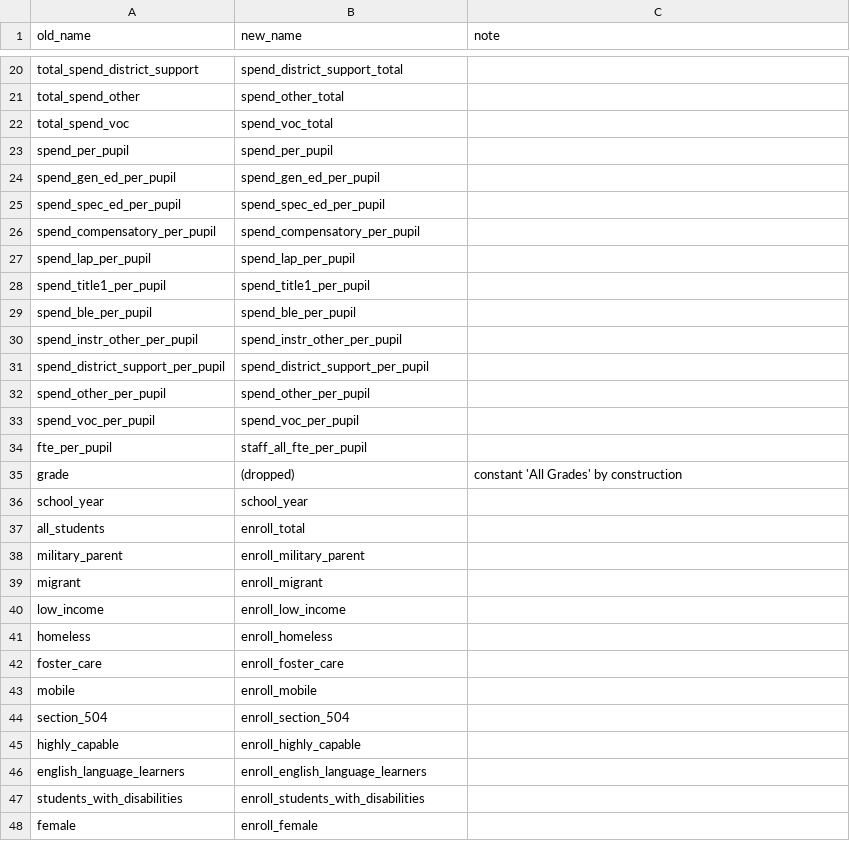
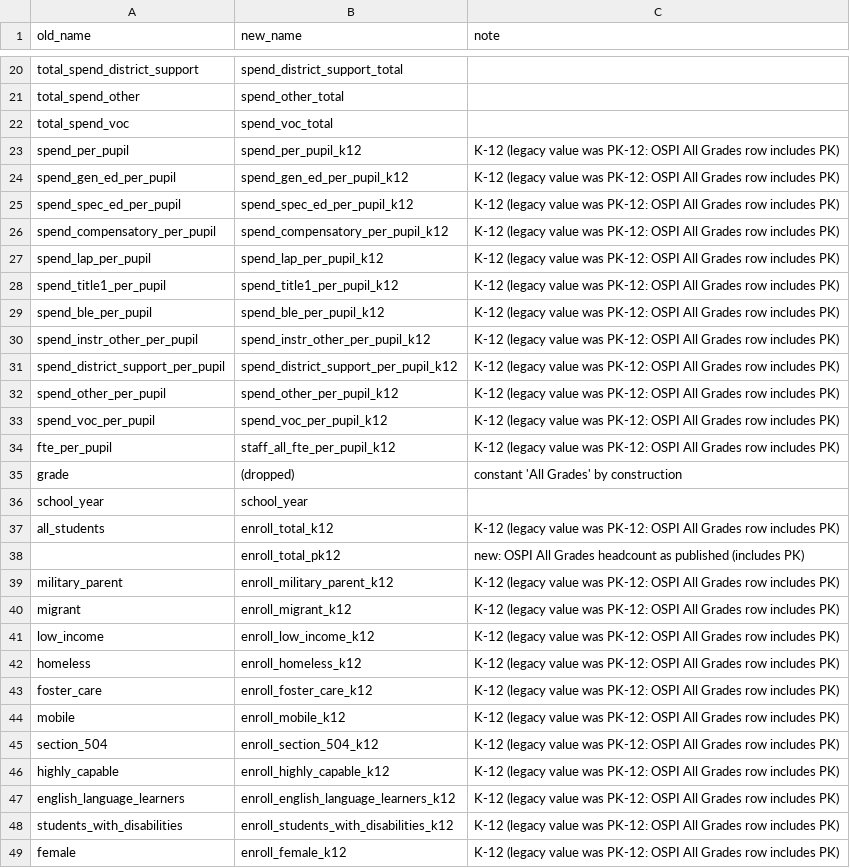
Before and after one commit to SPS-By-The-Numbers/sps-by-the-numbers-website, a CSV file: functions/src/bigsheet/COLUMN_MAPPING.csv, drawn as a sheet; only a part is shown, gaps mark what is left out; the diff covers the shown part only.

```diff
--- a/functions/src/bigsheet/COLUMN_MAPPING.csv
+++ b/functions/src/bigsheet/COLUMN_MAPPING.csv
@@ -22,27 +22,28 @@ total_spend_other,spend_other_total,
 total_spend_voc,spend_voc_total,
-spend_per_pupil,spend_per_pupil,
-spend_gen_ed_per_pupil,spend_gen_ed_per_pupil,
-spend_spec_ed_per_pupil,spend_spec_ed_per_pupil,
-spend_compensatory_per_pupil,spend_compensatory_per_pupil,
-spend_lap_per_pupil,spend_lap_per_pupil,
-spend_title1_per_pupil,spend_title1_per_pupil,
-spend_ble_per_pupil,spend_ble_per_pupil,
-spend_instr_other_per_pupil,spend_instr_other_per_pupil,
-spend_district_support_per_pupil,spend_district_support_per_pupil,
-spend_other_per_pupil,spend_other_per_pupil,
-spend_voc_per_pupil,spend_voc_per_pupil,
-fte_per_pupil,staff_all_fte_per_pupil,
+spend_per_pupil,spend_per_pupil_k12,"K-12 (legacy value was PK-12: OSPI All Grades row includes PK)"
+spend_gen_ed_per_pupil,spend_gen_ed_per_pupil_k12,"K-12 (legacy value was PK-12: OSPI All Grades row includes PK)"
+spend_spec_ed_per_pupil,spend_spec_ed_per_pupil_k12,"K-12 (legacy value was PK-12: OSPI All Grades row includes PK)"
+spend_compensatory_per_pupil,spend_compensatory_per_pupil_k12,"K-12 (legacy value was PK-12: OSPI All Grades row includes PK)"
+spend_lap_per_pupil,spend_lap_per_pupil_k12,"K-12 (legacy value was PK-12: OSPI All Grades row includes PK)"
+spend_title1_per_pupil,spend_title1_per_pupil_k12,"K-12 (legacy value was PK-12: OSPI All Grades row includes PK)"
+spend_ble_per_pupil,spend_ble_per_pupil_k12,"K-12 (legacy value was PK-12: OSPI All Grades row includes PK)"
+spend_instr_other_per_pupil,spend_instr_other_per_pupil_k12,"K-12 (legacy value was PK-12: OSPI All Grades row includes PK)"
+spend_district_support_per_pupil,spend_district_support_per_pupil_k12,"K-12 (legacy value was PK-12: OSPI All Grades row includes PK)"
+spend_other_per_pupil,spend_other_per_pupil_k12,"K-12 (legacy value was PK-12: OSPI All Grades row includes PK)"
+spend_voc_per_pupil,spend_voc_per_pupil_k12,"K-12 (legacy value was PK-12: OSPI All Grades row includes PK)"
+fte_per_pupil,staff_all_fte_per_pupil_k12,"K-12 (legacy value was PK-12: OSPI All Grades row includes PK)"
 grade,(dropped),constant 'All Grades' by construction
 school_year,school_year,
-all_students,enroll_total,
-military_parent,enroll_military_parent,
-migrant,enroll_migrant,
-low_income,enroll_low_income,
-homeless,enroll_homeless,
-foster_care,enroll_foster_care,
-mobile,enroll_mobile,
-section_504,enroll_section_504,
-highly_capable,enroll_highly_capable,
-english_language_learners,enroll_english_language_learners,
-students_with_disabilities,enroll_students_with_disabilities,
-female,enroll_female,
+all_students,enroll_total_k12,"K-12 (legacy value was PK-12: OSPI All Grades row includes PK)"
+,enroll_total_pk12,"new: OSPI All Grades headcount as published (includes PK)"
+military_parent,enroll_military_parent_k12,"K-12 (legacy value was PK-12: OSPI All Grades row includes PK)"
+migrant,enroll_migrant_k12,"K-12 (legacy value was PK-12: OSPI All Grades row includes PK)"
+low_income,enroll_low_income_k12,"K-12 (legacy value was PK-12: OSPI All Grades row includes PK)"
+homeless,enroll_homeless_k12,"K-12 (legacy value was PK-12: OSPI All Grades row includes PK)"
+foster_care,enroll_foster_care_k12,"K-12 (legacy value was PK-12: OSPI All Grades row includes PK)"
+mobile,enroll_mobile_k12,"K-12 (legacy value was PK-12: OSPI All Grades row includes PK)"
+section_504,enroll_section_504_k12,"K-12 (legacy value was PK-12: OSPI All Grades row includes PK)"
+highly_capable,enroll_highly_capable_k12,"K-12 (legacy value was PK-12: OSPI All Grades row includes PK)"
+english_language_learners,enroll_english_language_learners_k12,"K-12 (legacy value was PK-12: OSPI All Grades row includes PK)"
+students_with_disabilities,enroll_students_with_disabilities_k12,"K-12 (legacy value was PK-12: OSPI All Grades row includes PK)"
+female,enroll_female_k12,"K-12 (legacy value was PK-12: OSPI All Grades row includes PK)"
```
Also changed, not shown: 74 edited cells elsewhere in this file, 15 other files.
